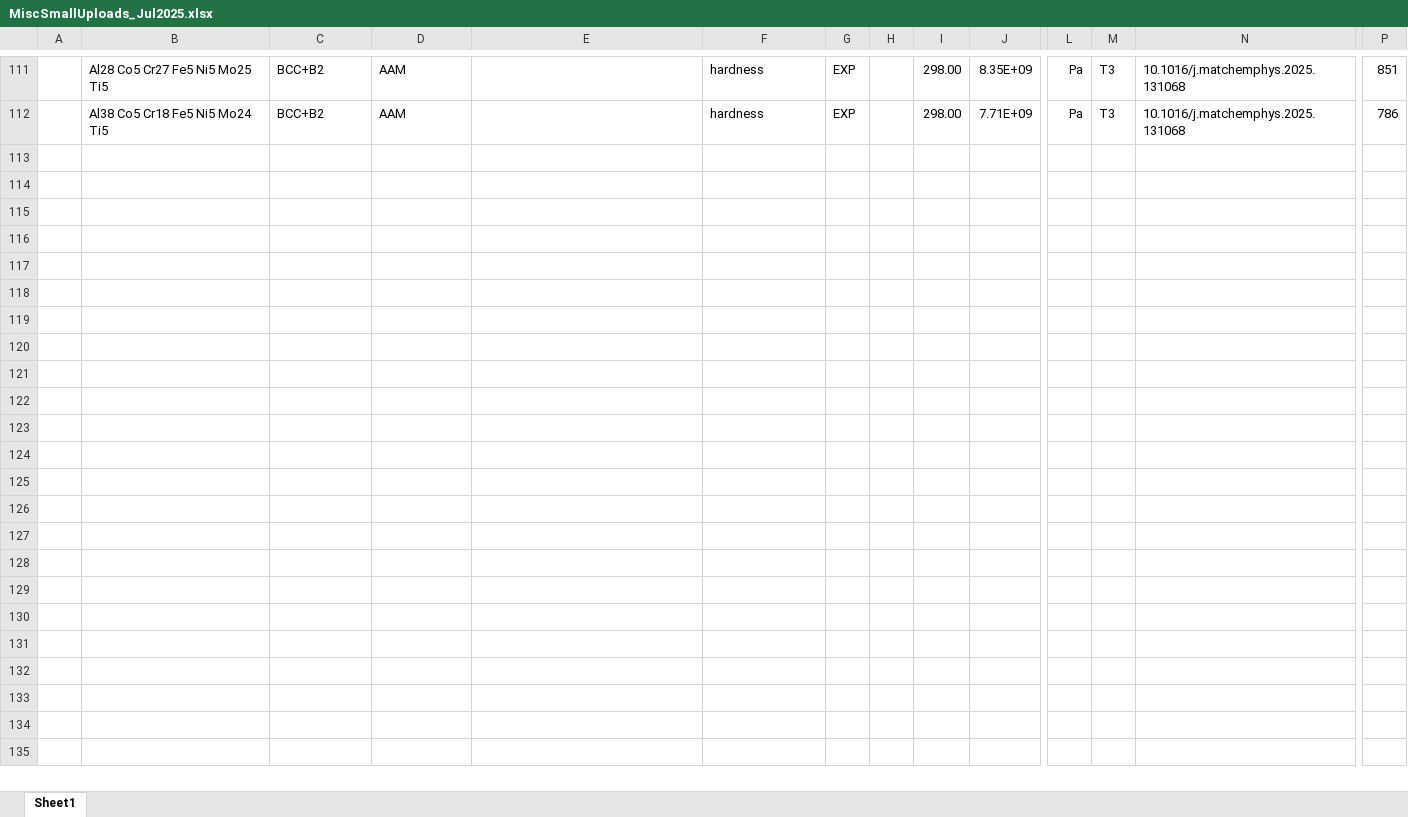
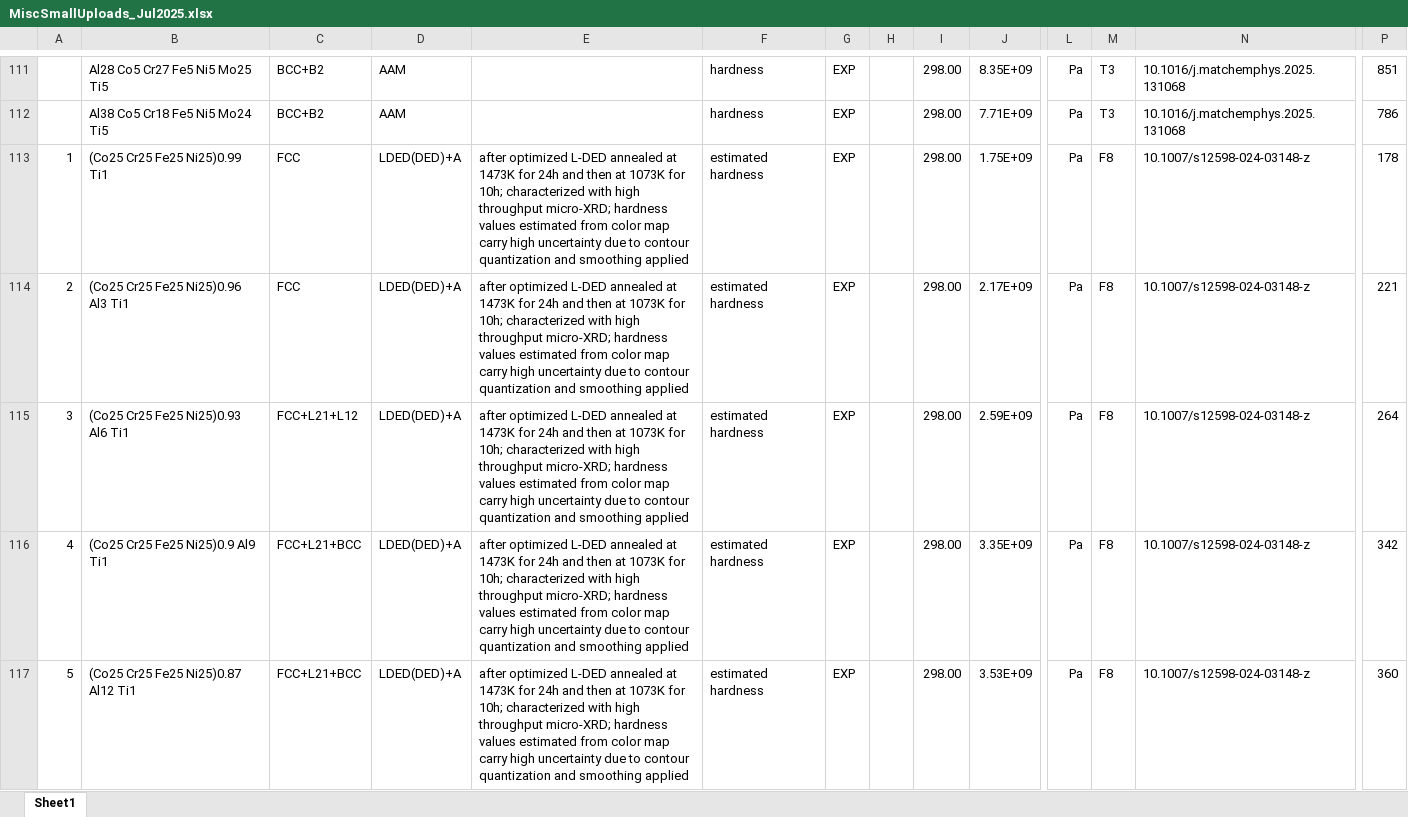
Before and after one commit to amkrajewski/ULTERA-contribute-amkrajewski, an Excel workbook: MiscSmallUploads_Jul2025.xlsx, sheet Sheet1, drawn as a sheet; only a part is shown, gaps mark what is left out; values as stored, in another font and other column widths than the file's, no borders; rows hold the shown columns only; the diff covers the shown part only; the diff names each change by its address in the sheet, - before the commit and + after, or states it on an @@ line.

Commit message:
- parsed `10.1007/s12598-024-03148-z`

```diff
--- a/MiscSmallUploads_Jul2025.xlsx (sheet Sheet1)
+++ b/MiscSmallUploads_Jul2025.xlsx (sheet Sheet1)
+row 113: 1 | (Co25 Cr25 Fe25 Ni25)0.99 Ti1 | FCC | LDED(DED)+A | after optimized L-DED annealed at 1473K for 24h and then at 1073K for 10h; characterized with high throughput micro-XRD; hardness values estimated from color map carry high uncertainty due to contour quantization and smoothing applied | estimated hardness | EXP |  | 298.00 | 1.75E+09 | Pa | F8 | 10.1007/s12598-024-03148-z | 178
+row 114: 2 | (Co25 Cr25 Fe25 Ni25)0.96 Al3 Ti1 | FCC | LDED(DED)+A | after optimized L-DED annealed at 1473K for 24h and then at 1073K for 10h; characterized with high throughput micro-XRD; hardness values estimated from color map carry high uncertainty due to contour quantization and smoothing applied | estimated hardness | EXP |  | 298.00 | 2.17E+09 | Pa | F8 | 10.1007/s12598-024-03148-z | 221
+row 115: 3 | (Co25 Cr25 Fe25 Ni25)0.93 Al6 Ti1 | FCC+L21+L12 | LDED(DED)+A | after optimized L-DED annealed at 1473K for 24h and then at 1073K for 10h; characterized with high throughput micro-XRD; hardness values estimated from color map carry high uncertainty due to contour quantization and smoothing applied | estimated hardness | EXP |  | 298.00 | 2.59E+09 | Pa | F8 | 10.1007/s12598-024-03148-z | 264
+row 116: 4 | (Co25 Cr25 Fe25 Ni25)0.9 Al9 Ti1 | FCC+L21+BCC | LDED(DED)+A | after optimized L-DED annealed at 1473K for 24h and then at 1073K for 10h; characterized with high throughput micro-XRD; hardness values estimated from color map carry high uncertainty due to contour quantization and smoothing applied | estimated hardness | EXP |  | 298.00 | 3.35E+09 | Pa | F8 | 10.1007/s12598-024-03148-z | 342
+row 117: 5 | (Co25 Cr25 Fe25 Ni25)0.87 Al12 Ti1 | FCC+L21+BCC | LDED(DED)+A | after optimized L-DED annealed at 1473K for 24h and then at 1073K for 10h; characterized with high throughput micro-XRD; hardness values estimated from color map carry high uncertainty due to contour quantization and smoothing applied | estimated hardness | EXP |  | 298.00 | 3.53E+09 | Pa | F8 | 10.1007/s12598-024-03148-z | 360
```
Also changed, not shown: 30 added rows elsewhere in this sheet.
